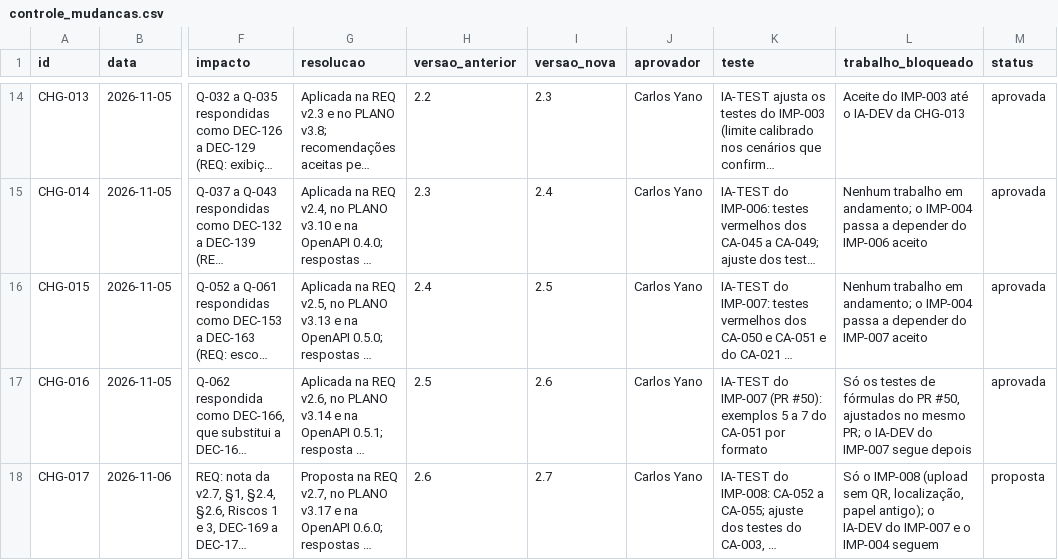
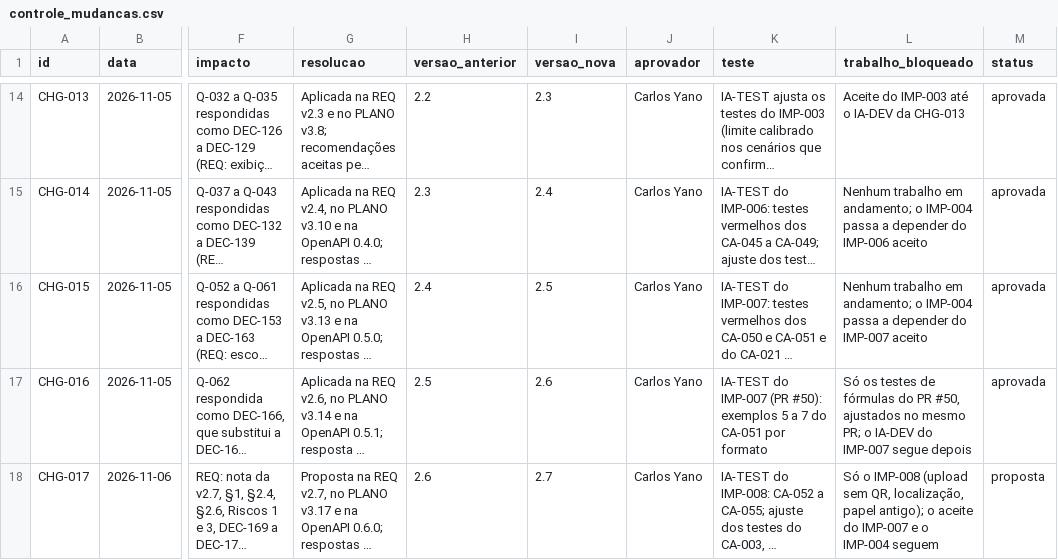
Before and after one commit to carlosyano/MinhaPesquisa, a CSV file: registros/controle_mudancas.csv, drawn as a sheet; only a part is shown, gaps mark what is left out; long unchanged cells end in …; the diff names each change by its address in the sheet, - before the commit and + after, or states it on an @@ line.

```diff
--- a/registros/controle_mudancas.csv
+++ b/registros/controle_mudancas.csv
-L18 (trabalho_bloqueado): …antigo); o IA-DEV do IMP-007…
+L18 (trabalho_bloqueado): …antigo); o aceite do IMP-007…
```
